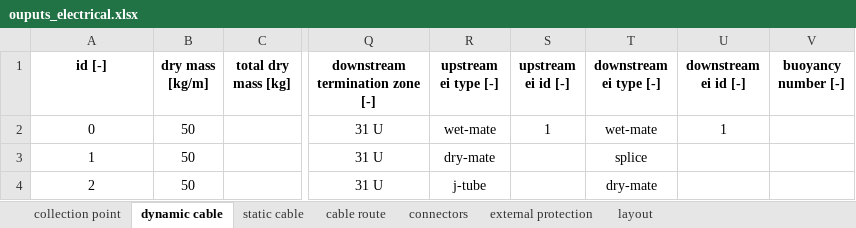
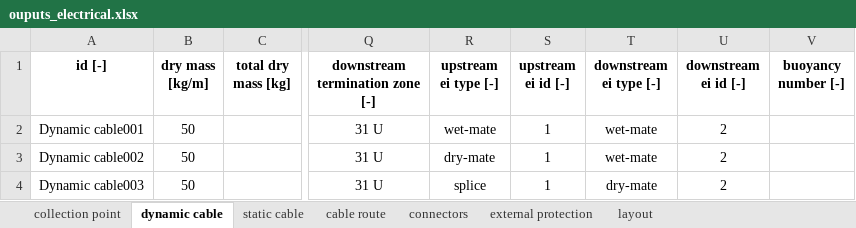
Before and after one commit to DTOcean/dtocean-maintenance, an Excel workbook: examples/databases/dtocean-logistics/ouputs_electrical.xlsx, sheet dynamic cable, drawn as a sheet; only a part is shown, gaps mark what is left out; values as stored, in another font and other column widths than the file's, no borders; the diff names each change by its address in the sheet, - before the commit and + after, or states it on an @@ line.

```diff
--- a/examples/databases/dtocean-logistics/ouputs_electrical.xlsx (sheet dynamic cable)
+++ b/examples/databases/dtocean-logistics/ouputs_electrical.xlsx (sheet dynamic cable)
-A2 (id [-]): 0
+A2 (id [-]): Dynamic cable001
-U2 (downstream ei id [-]): 1
+U2 (downstream ei id [-]): 2
-A3 (id [-]): 1
+A3 (id [-]): Dynamic cable002
-S3:S4 (upstream ei id [-]): (empty)
+S3:S4 (upstream ei id [-]): 1
-T3 (downstream ei type [-]): splice
+T3 (downstream ei type [-]): wet-mate
-U3:U4 (downstream ei id [-]): (empty)
+U3:U4 (downstream ei id [-]): 2
-A4 (id [-]): 2
+A4 (id [-]): Dynamic cable003
-R4 (upstream ei type [-]): j-tube
+R4 (upstream ei type [-]): splice
```
Also changed, not shown: examples/databases/dtocean-logistics/logisticsDB_vessel_python.xlsx, examples/databases/dtocean-maintenance/multiplehubs.xlsx, 3 other files.
